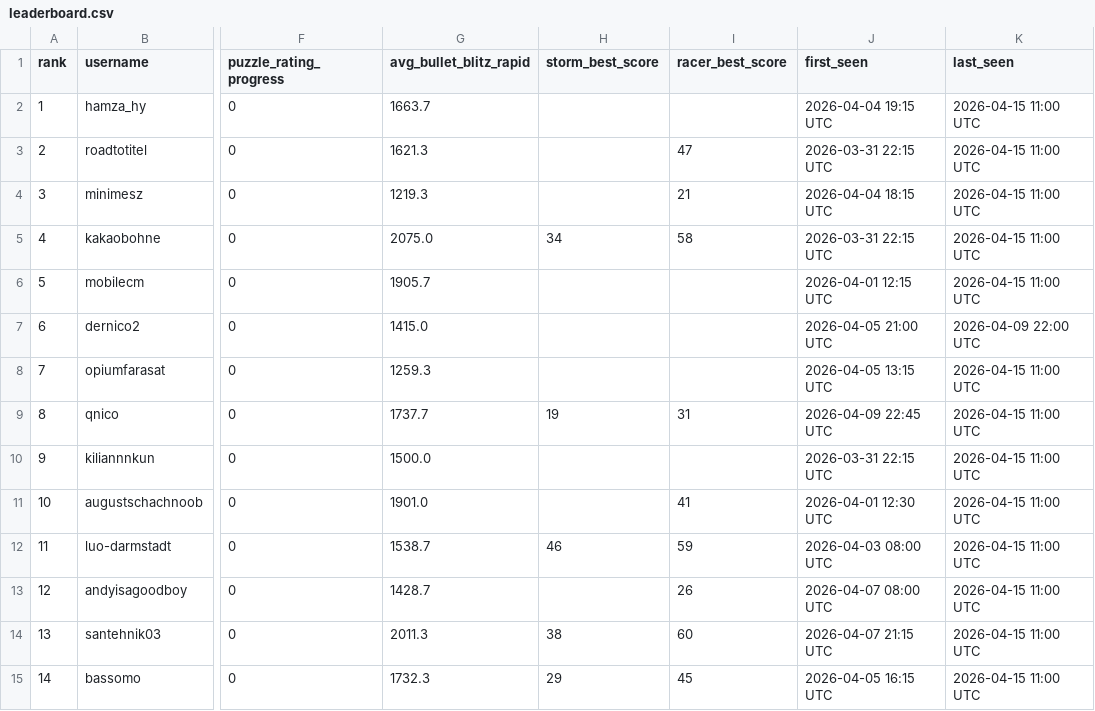
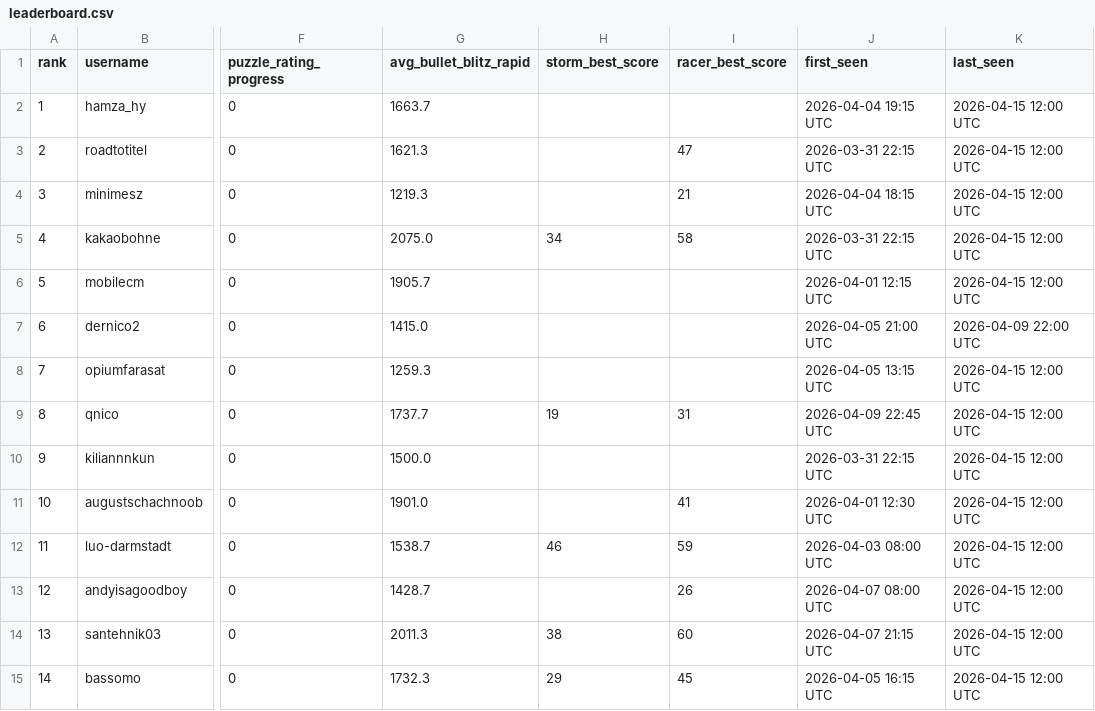
Before and after one commit to hsjAlex/TacticScramble, a CSV file: data/leaderboard.csv, drawn as a sheet; only a part is shown, gaps mark what is left out; the diff covers the shown part only; the diff names each change by its address in the sheet, - before the commit and + after, or states it on an @@ line.

```diff
--- a/data/leaderboard.csv
+++ b/data/leaderboard.csv
-K2:K6 (last_seen): 2026-04-15 11:00 UTC
+K2:K6 (last_seen): 2026-04-15 12:00 UTC
-K8:K15 (last_seen): 2026-04-15 11:00 UTC
+K8:K15 (last_seen): 2026-04-15 12:00 UTC
```
Also changed, not shown: 66 edited cells elsewhere in this file, 1 other file.
